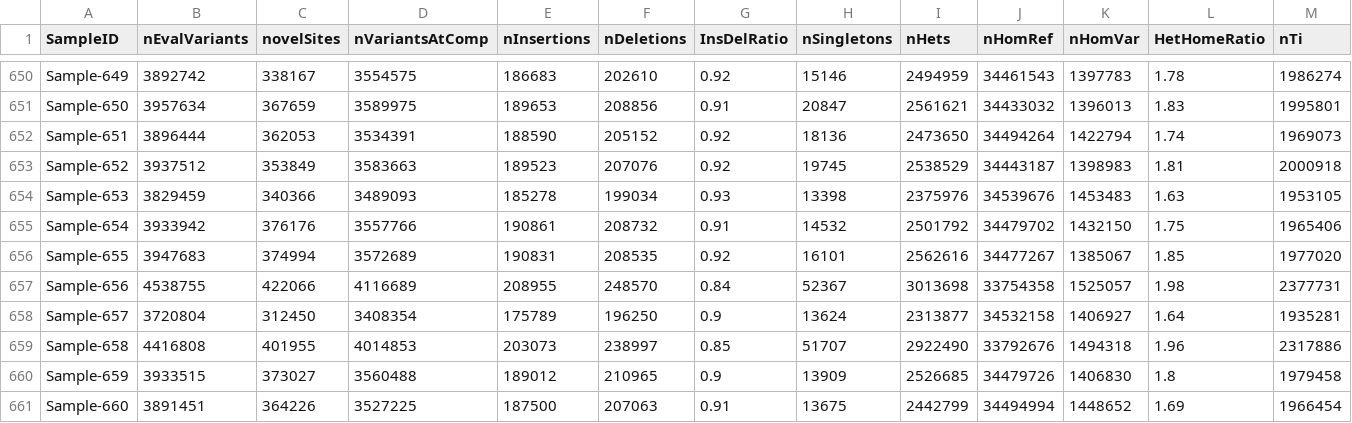
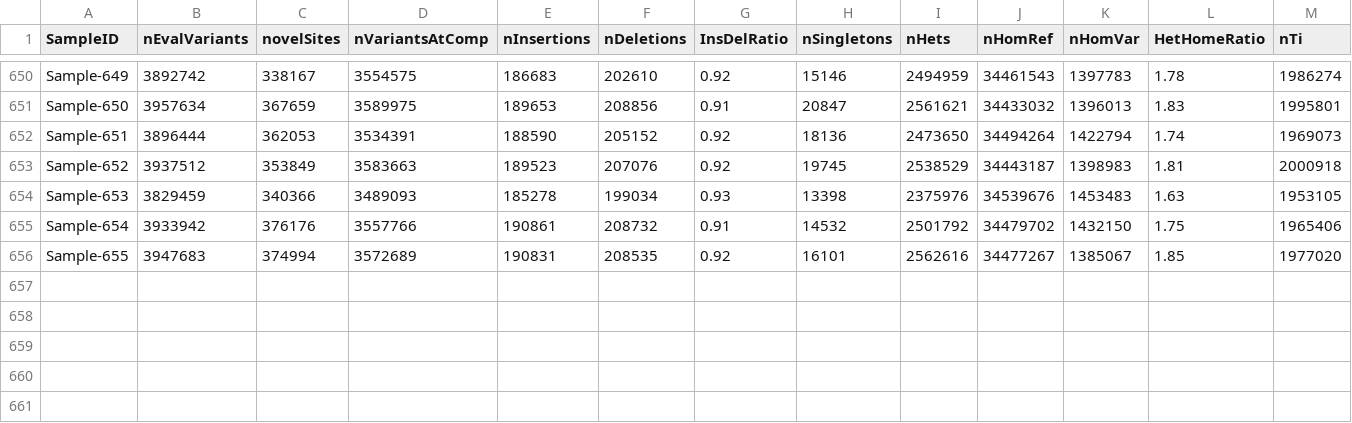
Before and after one commit to broadinstitute/SamplyzeR, a TSV file: examples/vcfQcMetr.tsv, drawn as a sheet; only a part is shown, gaps mark what is left out; rows hold the shown columns only; the diff names each change by its address in the sheet, - before the commit and + after, or states it on an @@ line.

Commit message:
update test run examples

```diff
--- a/examples/vcfQcMetr.tsv
+++ b/examples/vcfQcMetr.tsv
-row 657: Sample-656 | 4538755 | 422066 | 4116689 | 208955 | 248570 | 0.84 | 52367 | 3013698 | 33754358 | 1525057 | 1.98 | 2377731
-row 658: Sample-657 | 3720804 | 312450 | 3408354 | 175789 | 196250 | 0.9 | 13624 | 2313877 | 34532158 | 1406927 | 1.64 | 1935281
-row 659: Sample-658 | 4416808 | 401955 | 4014853 | 203073 | 238997 | 0.85 | 51707 | 2922490 | 33792676 | 1494318 | 1.96 | 2317886
-row 660: Sample-659 | 3933515 | 373027 | 3560488 | 189012 | 210965 | 0.9 | 13909 | 2526685 | 34479726 | 1406830 | 1.8 | 1979458
-row 661: Sample-660 | 3891451 | 364226 | 3527225 | 187500 | 207063 | 0.91 | 13675 | 2442799 | 34494994 | 1448652 | 1.69 | 1966454
```
Also changed, not shown: examples/bamQcMetr.tsv, 2 other files.
